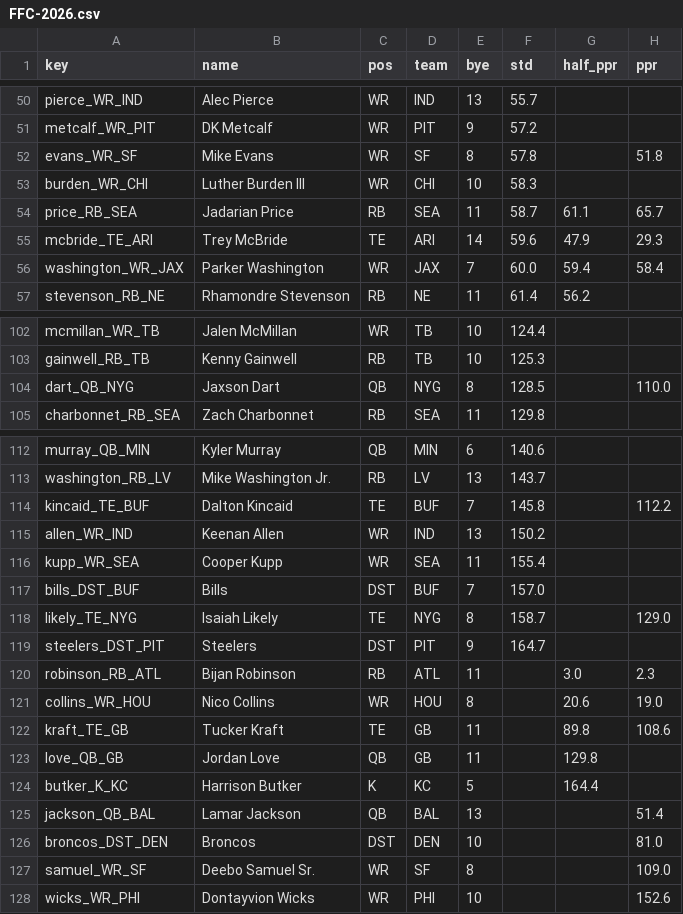
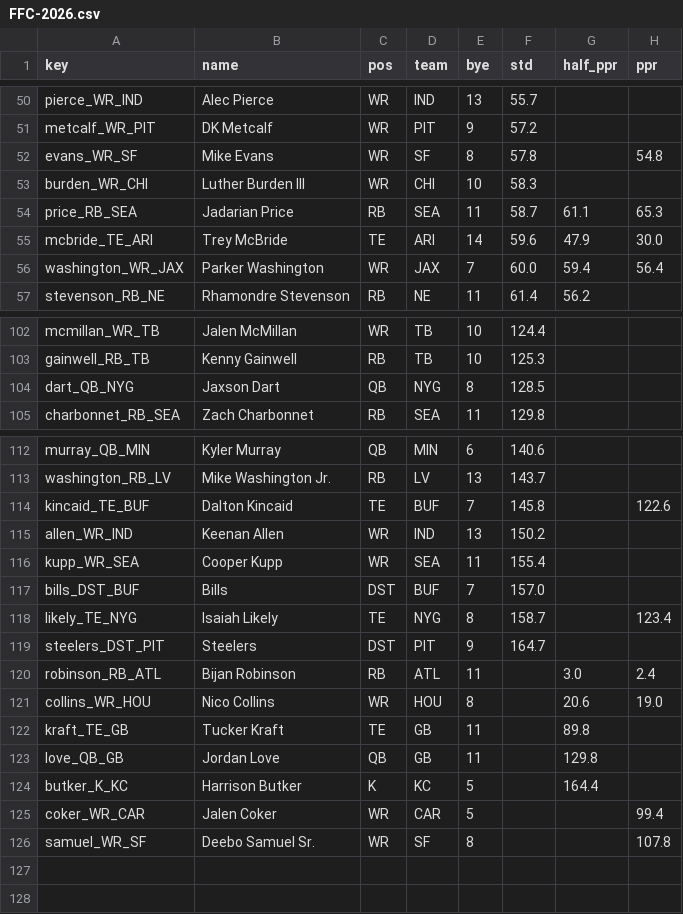
Before and after one commit to c4c-innovationslab/fantasy-football-manager, a CSV file: data/raw/adp/FFC-2026.csv, drawn as a sheet; only a part is shown, gaps mark what is left out; the diff covers the shown part only.

```diff
--- a/data/raw/adp/FFC-2026.csv
+++ b/data/raw/adp/FFC-2026.csv
@@ -51,7 +51,7 @@ pierce_WR_IND,Alec Pierce,WR,IND,13,55.7,,
 metcalf_WR_PIT,DK Metcalf,WR,PIT,9,57.2,,
-evans_WR_SF,Mike Evans,WR,SF,8,57.8,,51.8
+evans_WR_SF,Mike Evans,WR,SF,8,57.8,,54.8
 burden_WR_CHI,Luther Burden III,WR,CHI,10,58.3,,
-price_RB_SEA,Jadarian Price,RB,SEA,11,58.7,61.1,65.7
-mcbride_TE_ARI,Trey McBride,TE,ARI,14,59.6,47.9,29.3
-washington_WR_JAX,Parker Washington,WR,JAX,7,60.0,59.4,58.4
+price_RB_SEA,Jadarian Price,RB,SEA,11,58.7,61.1,65.3
+mcbride_TE_ARI,Trey McBride,TE,ARI,14,59.6,47.9,30.0
+washington_WR_JAX,Parker Washington,WR,JAX,7,60.0,59.4,56.4
 stevenson_RB_NE,Rhamondre Stevenson,RB,NE,11,61.4,56.2,
@@ -103,3 +103,3 @@ mcmillan_WR_TB,Jalen McMillan,WR,TB,10,124.4,,
 gainwell_RB_TB,Kenny Gainwell,RB,TB,10,125.3,,
-dart_QB_NYG,Jaxson Dart,QB,NYG,8,128.5,,110.0
+dart_QB_NYG,Jaxson Dart,QB,NYG,8,128.5,,
 charbonnet_RB_SEA,Zach Charbonnet,RB,SEA,11,129.8,,
@@ -113,3 +113,3 @@ murray_QB_MIN,Kyler Murray,QB,MIN,6,140.6,,
 washington_RB_LV,Mike Washington Jr.,RB,LV,13,143.7,,
-kincaid_TE_BUF,Dalton Kincaid,TE,BUF,7,145.8,,112.2
+kincaid_TE_BUF,Dalton Kincaid,TE,BUF,7,145.8,,122.6
 allen_WR_IND,Keenan Allen,WR,IND,13,150.2,,
@@ -117,12 +117,10 @@ kupp_WR_SEA,Cooper Kupp,WR,SEA,11,155.4,,
 bills_DST_BUF,Bills,DST,BUF,7,157.0,,
-likely_TE_NYG,Isaiah Likely,TE,NYG,8,158.7,,129.0
+likely_TE_NYG,Isaiah Likely,TE,NYG,8,158.7,,123.4
 steelers_DST_PIT,Steelers,DST,PIT,9,164.7,,
-robinson_RB_ATL,Bijan Robinson,RB,ATL,11,,3.0,2.3
+robinson_RB_ATL,Bijan Robinson,RB,ATL,11,,3.0,2.4
 collins_WR_HOU,Nico Collins,WR,HOU,8,,20.6,19.0
-kraft_TE_GB,Tucker Kraft,TE,GB,11,,89.8,108.6
+kraft_TE_GB,Tucker Kraft,TE,GB,11,,89.8,
 love_QB_GB,Jordan Love,QB,GB,11,,129.8,
 butker_K_KC,Harrison Butker,K,KC,5,,164.4,
-jackson_QB_BAL,Lamar Jackson,QB,BAL,13,,,51.4
-broncos_DST_DEN,Broncos,DST,DEN,10,,,81.0
-samuel_WR_SF,Deebo Samuel Sr.,WR,SF,8,,,109.0
-wicks_WR_PHI,Dontayvion Wicks,WR,PHI,10,,,152.6
+coker_WR_CAR,Jalen Coker,WR,CAR,5,,,99.4
+samuel_WR_SF,Deebo Samuel Sr.,WR,SF,8,,,107.8
```
Also changed, not shown: 31 edited cells elsewhere in this file, data/processed/Projections-2026.csv, data/raw/projections/CBS-Projections-2026.csv, 3 other files.
